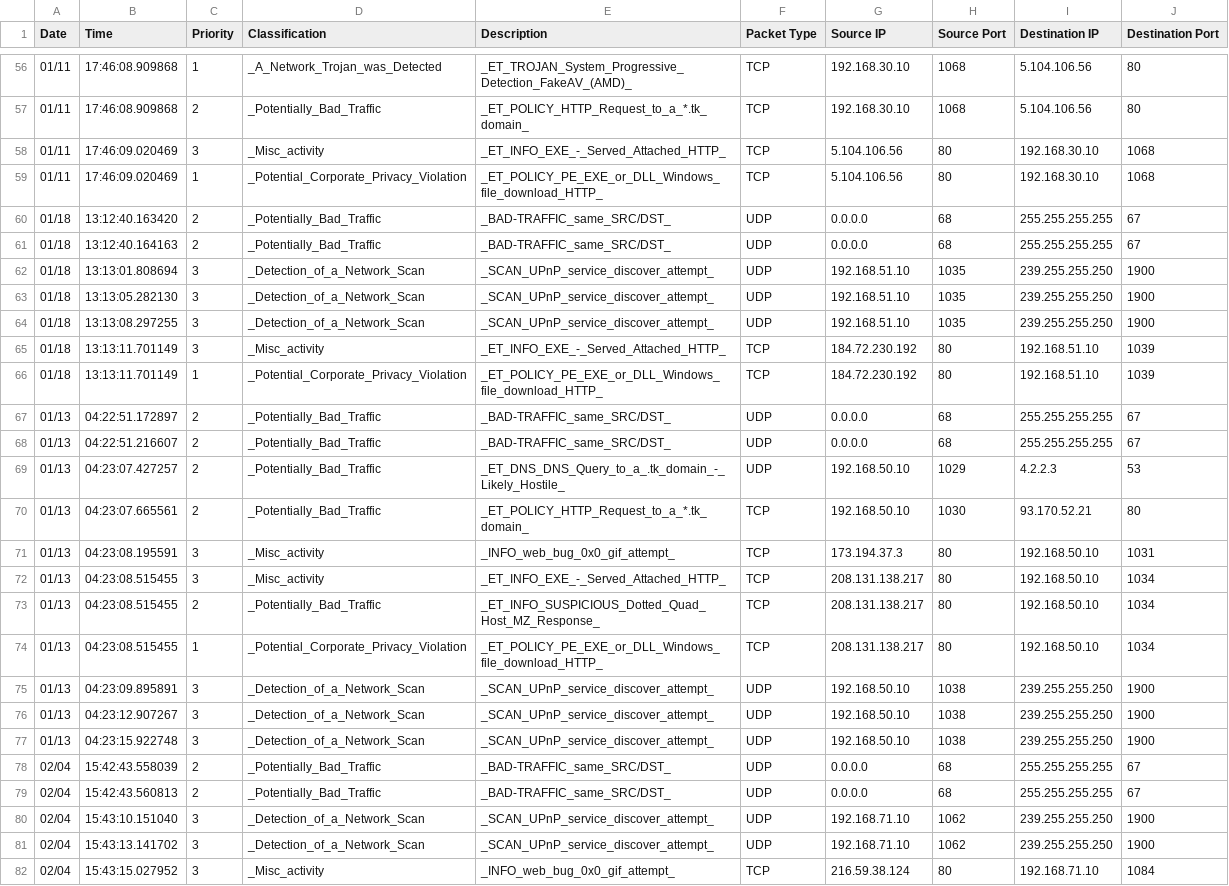
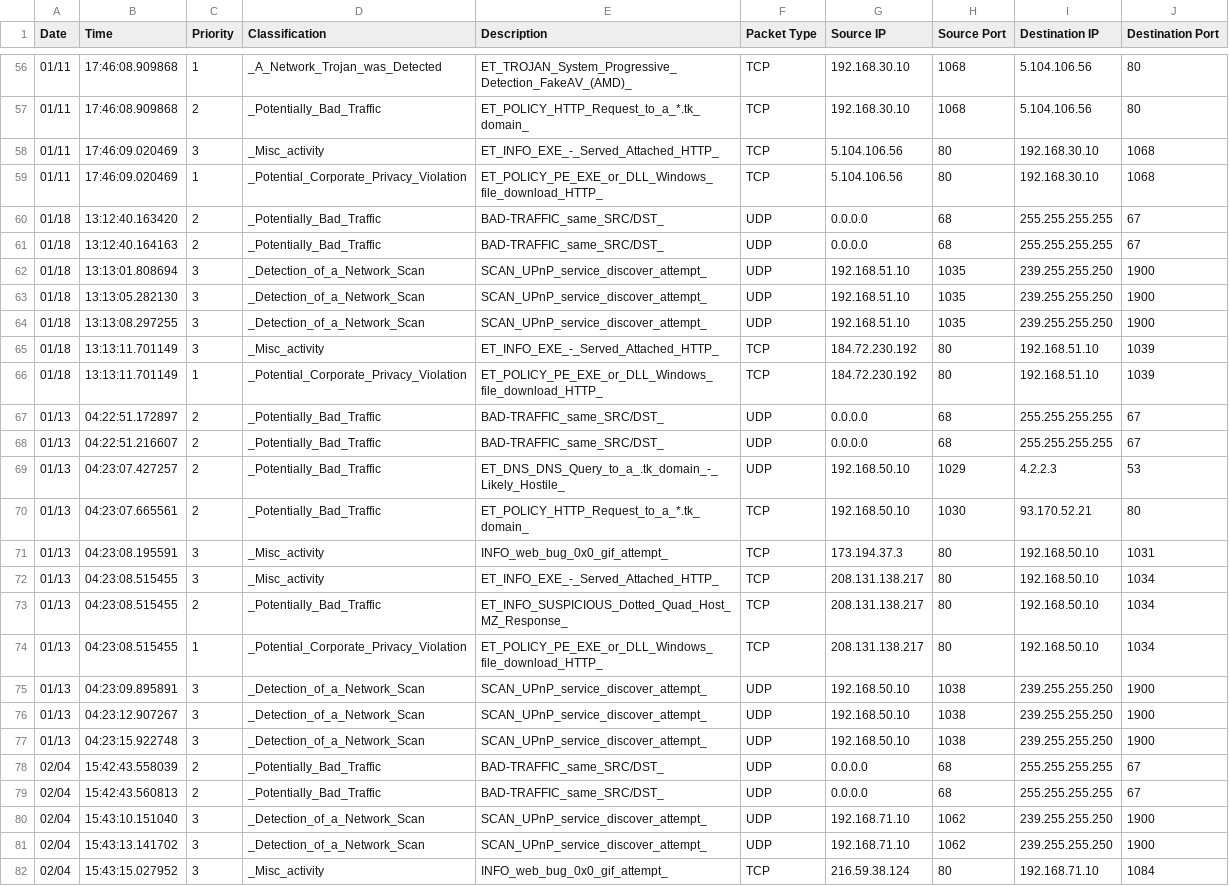
Before and after one commit to dhiltzman/bash_scripts, a CSV file: alert_full_short_cleaned.csv, drawn as a sheet; only a part is shown, gaps mark what is left out; the diff covers the shown part only; the diff names each change by its address in the sheet, - before the commit and + after, or states it on an @@ line.

```diff
--- a/alert_full_short_cleaned.csv
+++ b/alert_full_short_cleaned.csv
-E56 (Description): _ET_TROJAN_System_Progressive_Detection_FakeAV_(AMD)_
+E56 (Description): ET_TROJAN_System_Progressive_Detection_FakeAV_(AMD)_
-E57 (Description): _ET_POLICY_HTTP_Request_to_a_*.tk_domain_
+E57 (Description): ET_POLICY_HTTP_Request_to_a_*.tk_domain_
-E58 (Description): _ET_INFO_EXE_-_Served_Attached_HTTP_
+E58 (Description): ET_INFO_EXE_-_Served_Attached_HTTP_
-E59 (Description): _ET_POLICY_PE_EXE_or_DLL_Windows_file_download_HTTP_
+E59 (Description): ET_POLICY_PE_EXE_or_DLL_Windows_file_download_HTTP_
-E60:E61 (Description): _BAD-TRAFFIC_same_SRC/DST_
+E60:E61 (Description): BAD-TRAFFIC_same_SRC/DST_
-E62:E64 (Description): _SCAN_UPnP_service_discover_attempt_
+E62:E64 (Description): SCAN_UPnP_service_discover_attempt_
-E65 (Description): _ET_INFO_EXE_-_Served_Attached_HTTP_
+E65 (Description): ET_INFO_EXE_-_Served_Attached_HTTP_
-E66 (Description): _ET_POLICY_PE_EXE_or_DLL_Windows_file_download_HTTP_
+E66 (Description): ET_POLICY_PE_EXE_or_DLL_Windows_file_download_HTTP_
-E67:E68 (Description): _BAD-TRAFFIC_same_SRC/DST_
+E67:E68 (Description): BAD-TRAFFIC_same_SRC/DST_
-E69 (Description): _ET_DNS_DNS_Query_to_a_.tk_domain_-_Likely_Hostile_
+E69 (Description): ET_DNS_DNS_Query_to_a_.tk_domain_-_Likely_Hostile_
-E70 (Description): _ET_POLICY_HTTP_Request_to_a_*.tk_domain_
+E70 (Description): ET_POLICY_HTTP_Request_to_a_*.tk_domain_
-E71 (Description): _INFO_web_bug_0x0_gif_attempt_
+E71 (Description): INFO_web_bug_0x0_gif_attempt_
-E72 (Description): _ET_INFO_EXE_-_Served_Attached_HTTP_
+E72 (Description): ET_INFO_EXE_-_Served_Attached_HTTP_
-E73 (Description): _ET_INFO_SUSPICIOUS_Dotted_Quad_Host_MZ_Response_
+E73 (Description): ET_INFO_SUSPICIOUS_Dotted_Quad_Host_MZ_Response_
-E74 (Description): _ET_POLICY_PE_EXE_or_DLL_Windows_file_download_HTTP_
+E74 (Description): ET_POLICY_PE_EXE_or_DLL_Windows_file_download_HTTP_
-E75:E77 (Description): _SCAN_UPnP_service_discover_attempt_
+E75:E77 (Description): SCAN_UPnP_service_discover_attempt_
-E78:E79 (Description): _BAD-TRAFFIC_same_SRC/DST_
+E78:E79 (Description): BAD-TRAFFIC_same_SRC/DST_
-E80:E81 (Description): _SCAN_UPnP_service_discover_attempt_
+E80:E81 (Description): SCAN_UPnP_service_discover_attempt_
-E82 (Description): _INFO_web_bug_0x0_gif_attempt_
+E82 (Description): INFO_web_bug_0x0_gif_attempt_
```
Also changed, not shown: 122 edited cells elsewhere in this file.
